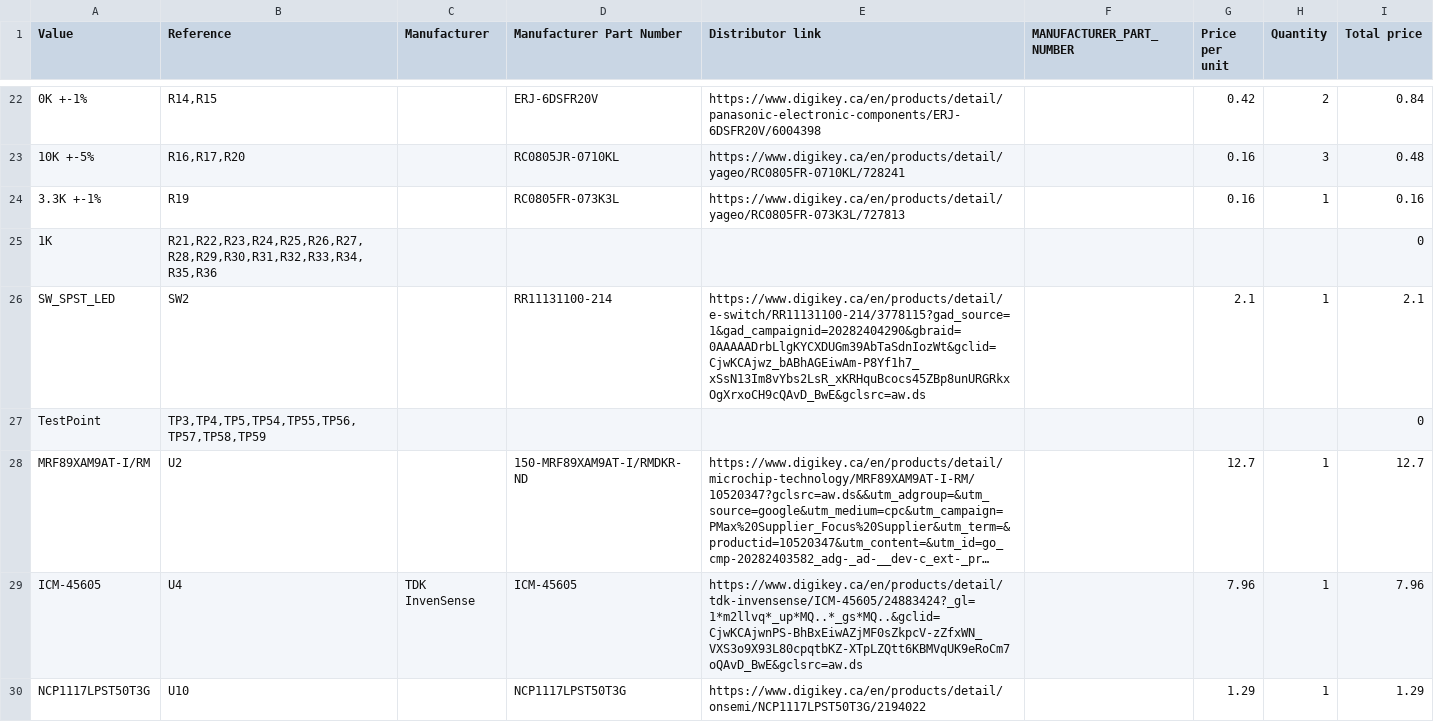
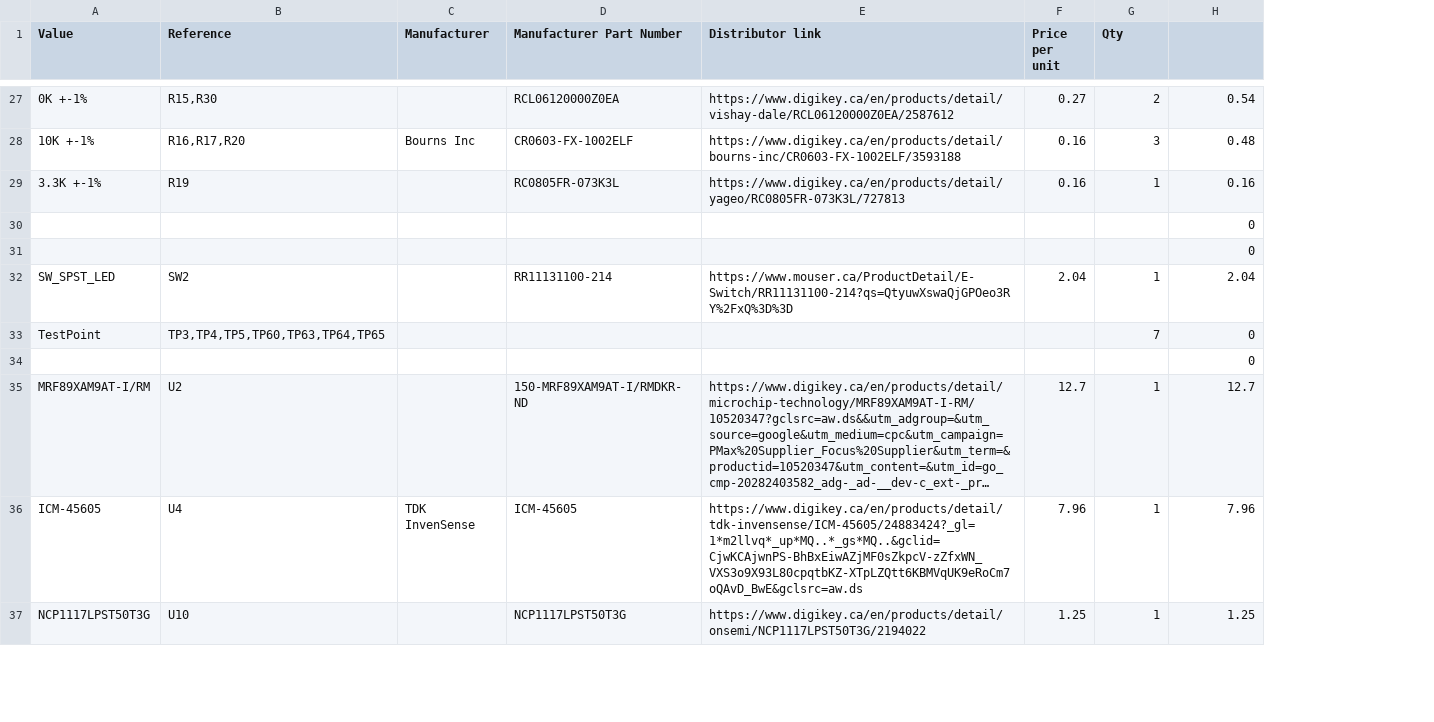
Before and after one commit to BCIT-BAJA/BCIT-BAJA-DAQ, a CSV file: Hardware/Revision01/BOM1.csv, drawn as a sheet; only a part is shown, gaps mark what is left out; long unchanged cells end in …; removed rows and columns are numbered as before the commit, all else as after; the diff covers the shown part only; the diff names each change by its address in the sheet, - before the commit and + after, or states it on an @@ line.

```diff
--- a/Hardware/Revision01/BOM1.csv
+++ b/Hardware/Revision01/BOM1.csv
-column F (MANUFACTURER_PART_NUMBER), empty
-G1: Quantity
+G1: Qty
-H1: Total price
+H1: (empty)
-B27 (Reference): R14,R15
+B27 (Reference): R15,R30
-D27 (Manufacturer Part Number): ERJ-6DSFR20V
+D27 (Manufacturer Part Number): RCL06120000Z0EA
-E27 (Distributor link): https://www.digikey.ca/en/products/detail/panasonic-electronic-components/ERJ-6DSFR20V/6004398
+E27 (Distributor link): https://www.digikey.ca/en/products/detail/vishay-dale/RCL06120000Z0EA/2587612
-F27 (Price per unit): 0.42
+F27 (Price per unit): 0.27
-H27: 0.84
+H27: 0.54
-A28 (Value): 10K +-5%
+A28 (Value): 10K +-1%
-C28 (Manufacturer): (empty)
+C28 (Manufacturer): Bourns Inc
-D28 (Manufacturer Part Number): RC0805JR-0710KL
+D28 (Manufacturer Part Number): CR0603-FX-1002ELF
-E28 (Distributor link): https://www.digikey.ca/en/products/detail/yageo/RC0805FR-0710KL/728241
+E28 (Distributor link): https://www.digikey.ca/en/products/detail/bourns-inc/CR0603-FX-1002ELF/3593188
-row 25: 1K | R21,R22,R23,R24,R25,R26,R27,R28,R29,R30,R31,R32,R33,R34,R35,R36 |  |  |  |  |  |  | 0
+row 30:  |  |  |  |  |  |  | 0
+row 31:  |  |  |  |  |  |  | 0
-E32 (Distributor link): https://www.digikey.ca/en/products/detail/e-switch/RR11131100-214/3778115?gad_source=1&gad_campaignid=20282404290&gbraid=0AAAAADrbLlgKYCXDUGm39AbTaSdnIozWt&gclid=CjwKCAjwz_bABhAGEiwAm-P8Yf1h7_xSsN13Im8vYbs2LsR_xKRHquBcocs45ZBp8unURGRkxOgXrxoCH9cQAvD_BwE&gclsrc=aw.ds
+E32 (Distributor link): https://www.mouser.ca/ProductDetail/E-Switch/RR11131100-214?qs=QtyuwXswaQjGPOeo3RY%2FxQ%3D%3D
-F32 (Price per unit): 2.1
+F32 (Price per unit): 2.04
-H32: 2.1
+H32: 2.04
-B33 (Reference): TP3,TP4,TP5,TP54,TP55,TP56,TP57,TP58,TP59
+B33 (Reference): TP3,TP4,TP5,TP60,TP63,TP64,TP65
-G33 (Qty): (empty)
+G33 (Qty): 7
+row 34:  |  |  |  |  |  |  | 0
-F37 (Price per unit): 1.29
+F37 (Price per unit): 1.25
-H37: 1.29
+H37: 1.25
```
Also changed, not shown: 22 added rows, 8 removed rows and 13 edited cells elsewhere in this file, 30 other files.
